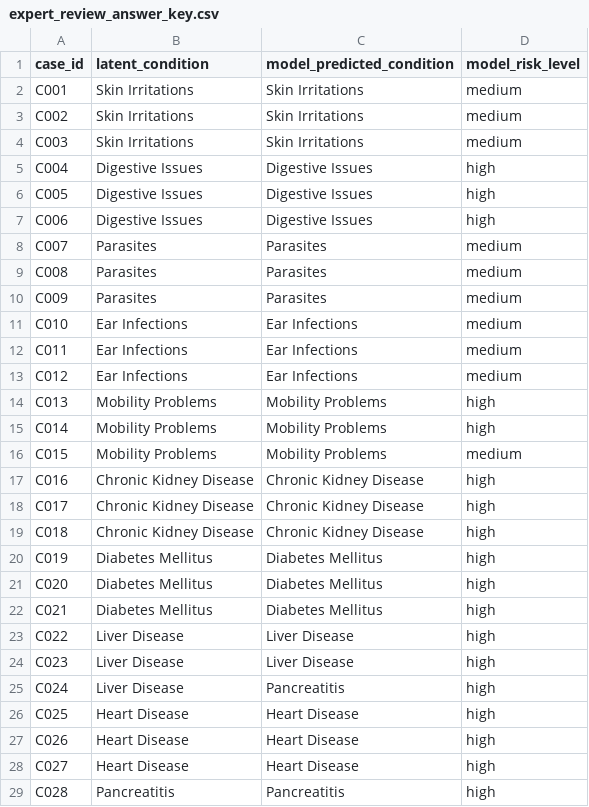
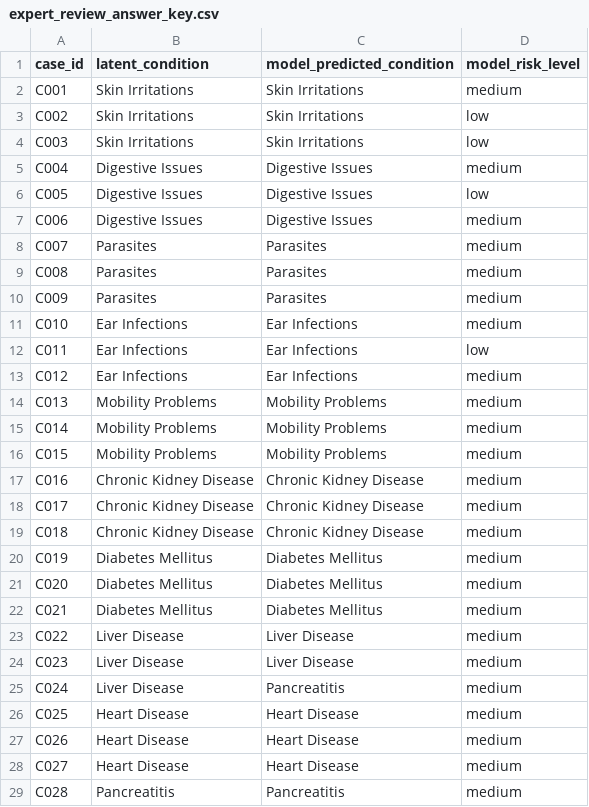
Before and after one commit to UserTharushi/companion-disease-risk-ai, a CSV file: docs/ml/expert_review_answer_key.csv, drawn as a sheet; only a part is shown; the diff covers the shown part only.

```diff
--- a/docs/ml/expert_review_answer_key.csv
+++ b/docs/ml/expert_review_answer_key.csv
@@ -2,7 +2,7 @@
 C001,Skin Irritations,Skin Irritations,medium
-C002,Skin Irritations,Skin Irritations,medium
-C003,Skin Irritations,Skin Irritations,medium
-C004,Digestive Issues,Digestive Issues,high
-C005,Digestive Issues,Digestive Issues,high
-C006,Digestive Issues,Digestive Issues,high
+C002,Skin Irritations,Skin Irritations,low
+C003,Skin Irritations,Skin Irritations,low
+C004,Digestive Issues,Digestive Issues,medium
+C005,Digestive Issues,Digestive Issues,low
+C006,Digestive Issues,Digestive Issues,medium
 C007,Parasites,Parasites,medium
@@ -11,19 +11,19 @@ C009,Parasites,Parasites,medium
 C010,Ear Infections,Ear Infections,medium
-C011,Ear Infections,Ear Infections,medium
+C011,Ear Infections,Ear Infections,low
 C012,Ear Infections,Ear Infections,medium
-C013,Mobility Problems,Mobility Problems,high
-C014,Mobility Problems,Mobility Problems,high
+C013,Mobility Problems,Mobility Problems,medium
+C014,Mobility Problems,Mobility Problems,medium
 C015,Mobility Problems,Mobility Problems,medium
-C016,Chronic Kidney Disease,Chronic Kidney Disease,high
-C017,Chronic Kidney Disease,Chronic Kidney Disease,high
-C018,Chronic Kidney Disease,Chronic Kidney Disease,high
-C019,Diabetes Mellitus,Diabetes Mellitus,high
-C020,Diabetes Mellitus,Diabetes Mellitus,high
-C021,Diabetes Mellitus,Diabetes Mellitus,high
-C022,Liver Disease,Liver Disease,high
-C023,Liver Disease,Liver Disease,high
-C024,Liver Disease,Pancreatitis,high
-C025,Heart Disease,Heart Disease,high
-C026,Heart Disease,Heart Disease,high
-C027,Heart Disease,Heart Disease,high
-C028,Pancreatitis,Pancreatitis,high
+C016,Chronic Kidney Disease,Chronic Kidney Disease,medium
+C017,Chronic Kidney Disease,Chronic Kidney Disease,medium
+C018,Chronic Kidney Disease,Chronic Kidney Disease,medium
+C019,Diabetes Mellitus,Diabetes Mellitus,medium
+C020,Diabetes Mellitus,Diabetes Mellitus,medium
+C021,Diabetes Mellitus,Diabetes Mellitus,medium
+C022,Liver Disease,Liver Disease,medium
+C023,Liver Disease,Liver Disease,medium
+C024,Liver Disease,Pancreatitis,medium
+C025,Heart Disease,Heart Disease,medium
+C026,Heart Disease,Heart Disease,medium
+C027,Heart Disease,Heart Disease,medium
+C028,Pancreatitis,Pancreatitis,medium
```
Also changed, not shown: 2 added rows and 8 edited cells elsewhere in this file, docs/ml/expert_review_sample.csv, 3 other files.
